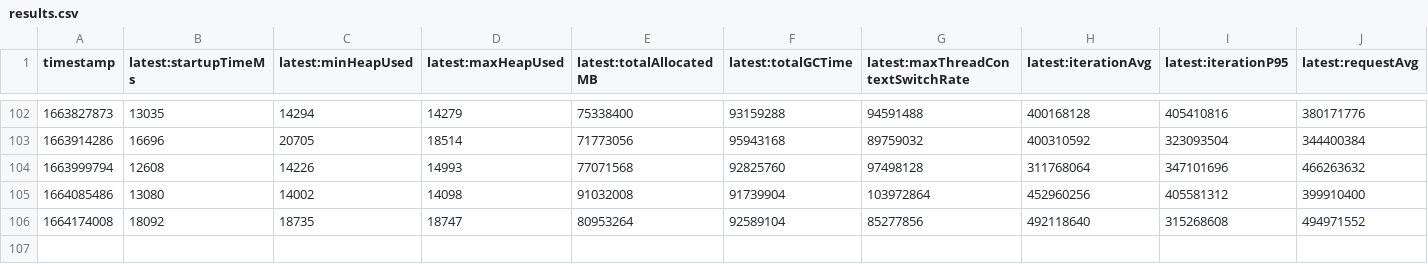
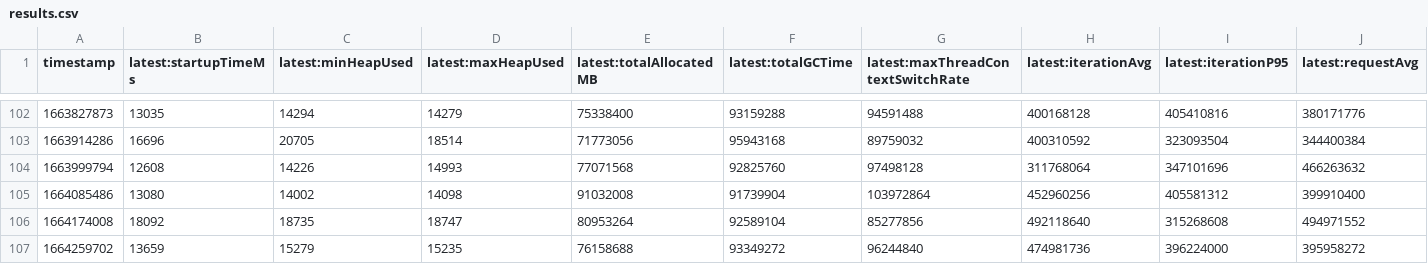
Before and after one commit to alvinhom/opentelemetry-java-instrumentation, a CSV file: benchmark-overhead/results/release/results.csv, drawn as a sheet; only a part is shown, gaps mark what is left out; rows hold the shown columns only; the diff names each change by its address in the sheet, - before the commit and + after, or states it on an @@ line.

```diff
--- a/benchmark-overhead/results/release/results.csv
+++ b/benchmark-overhead/results/release/results.csv
+row 107: 1664259702 | 13659 | 15279 | 15235 | 76158688 | 93349272 | 96244840 | 474981736 | 396224000 | 395958272
```
Also changed, not shown: 1 other file.
